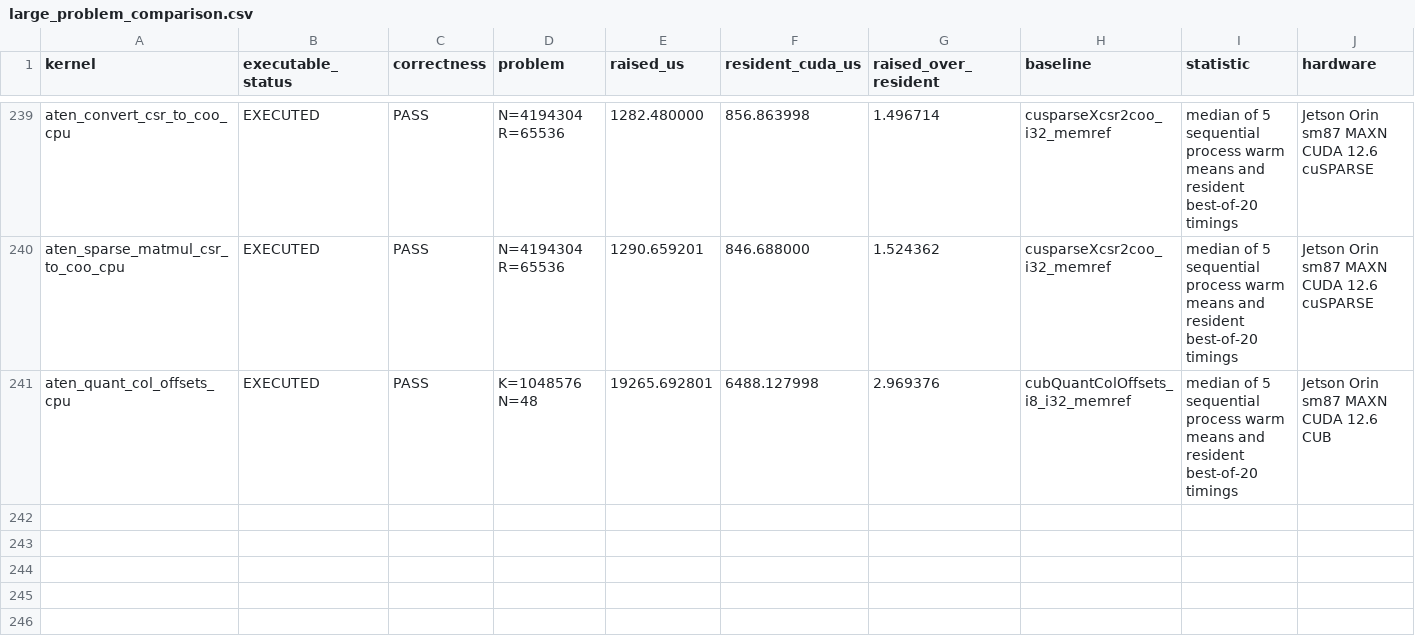
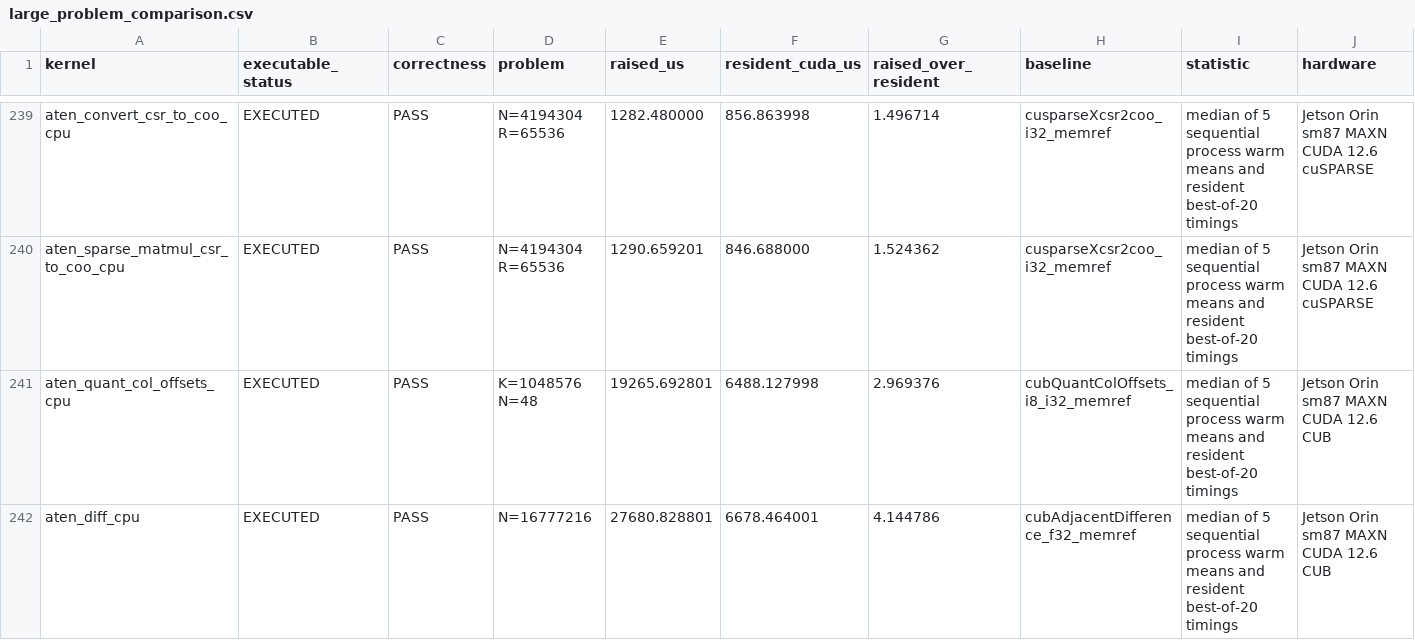
Before and after one commit to arpitj1/Polygeist, a CSV file: issues/aten_c_kernels/silicon_results/large_problem_comparison.csv, drawn as a sheet; only a part is shown, gaps mark what is left out; rows hold the shown columns only; the diff names each change by its address in the sheet, - before the commit and + after, or states it on an @@ line.

Commit message:
Map ATen adjacent difference to CUB

```diff
--- a/issues/aten_c_kernels/silicon_results/large_problem_comparison.csv
+++ b/issues/aten_c_kernels/silicon_results/large_problem_comparison.csv
+row 242: aten_diff_cpu | EXECUTED | PASS | N=16777216 | 27680.828801 | 6678.464001 | 4.144786 | cubAdjacentDifference_f32_memref | median of 5 sequential process warm means and resident best-of-20 timings | Jetson Orin sm87 MAXN CUDA 12.6 CUB
```
Also changed, not shown: issues/aten_c_kernels/cuda_library_audit.csv, issues/aten_c_kernels/native_cuda_results/resident_silicon.csv, 14 other files.
